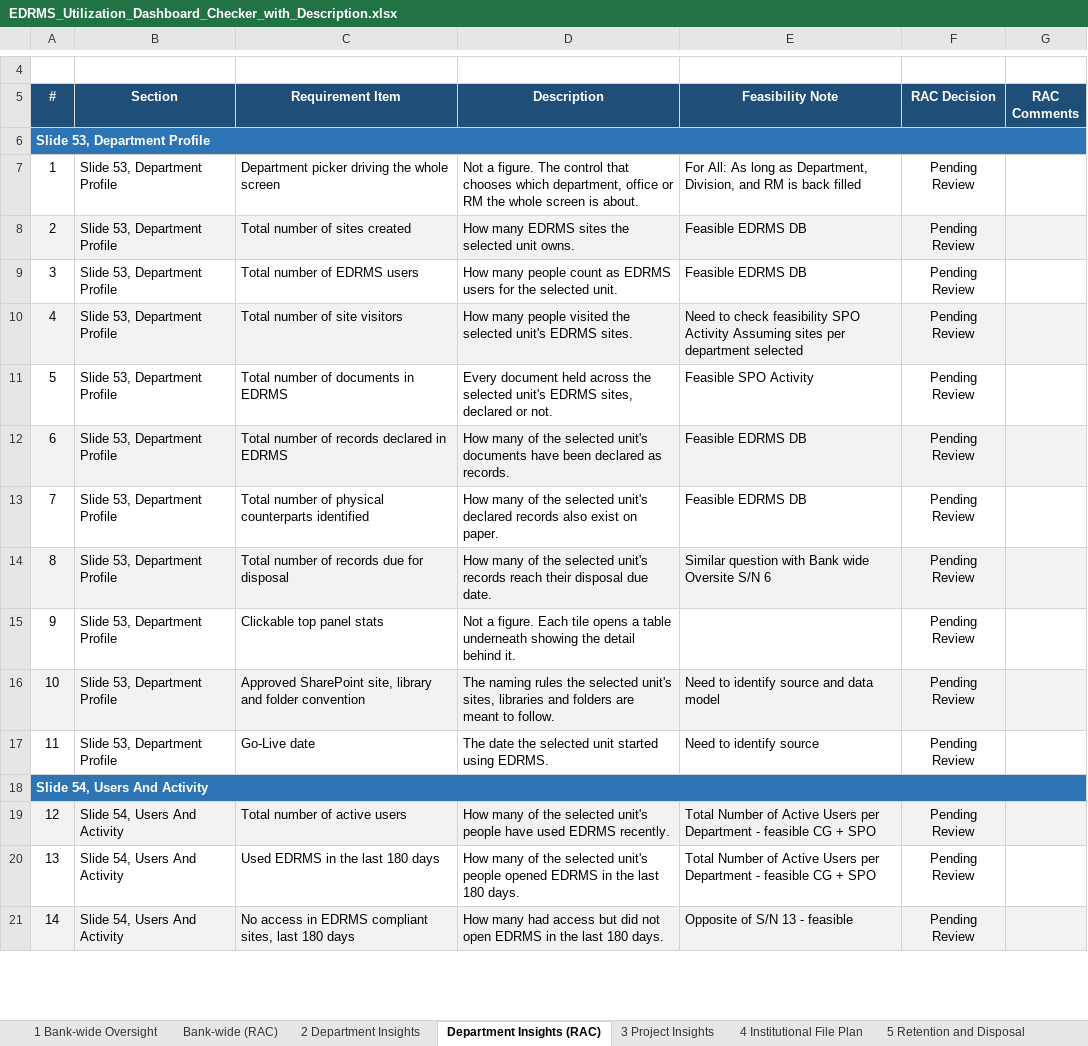
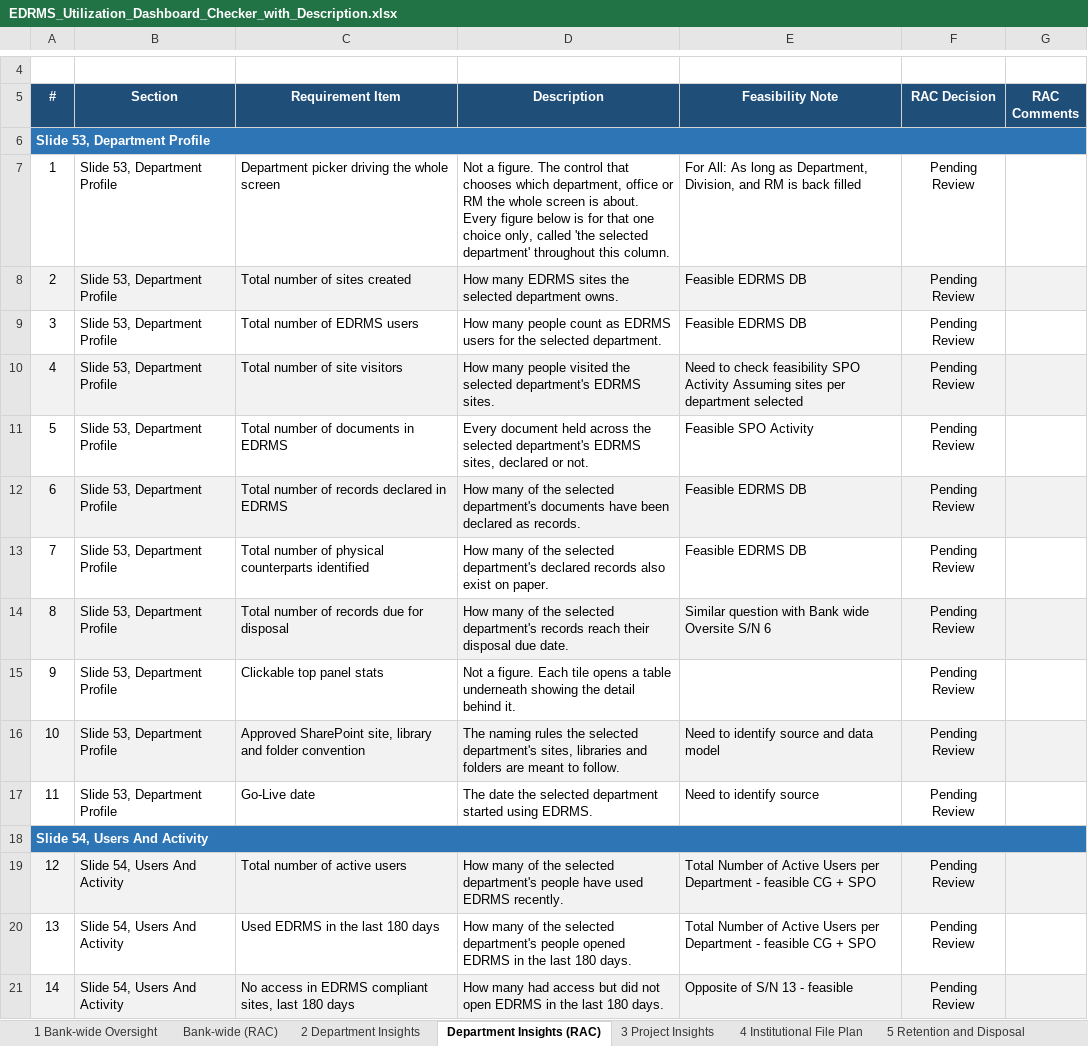
Before and after one commit to perezfiles01-droid/Jim, an Excel workbook: EDRMS_Utilization_Dashboard_Checker_with_Description.xlsx, sheet Department Insights (RAC), drawn as a sheet; only a part is shown, gaps mark what is left out; values as stored, in another font and other column widths than the file's, no borders; conditional formats not drawn; the diff covers the shown part only; the diff names each change by its address in the sheet, - before the commit and + after, or states it on an @@ line.

```diff
--- a/EDRMS_Utilization_Dashboard_Checker_with_Description.xlsx (sheet Department Insights (RAC))
+++ b/EDRMS_Utilization_Dashboard_Checker_with_Description.xlsx (sheet Department Insights (RAC))
-D7 (Description): …is about.
+D7 (Description): …is about. Every figure below is for that one choice only, called 'the selected department' throughout this column.
-D8 (Description): …the selected unit owns.
+D8 (Description): …the selected department owns.
-D9 (Description): …the selected unit.
+D9 (Description): …the selected department.
-D10 (Description): …the selected unit's EDRMS sites.
+D10 (Description): …the selected department's EDRMS sites.
-D11 (Description): …the selected unit's EDRMS sites,…
+D11 (Description): …the selected department's EDRMS sites,…
-D12 (Description): …the selected unit's documents have…
+D12 (Description): …the selected department's documents have…
-D13 (Description): …the selected unit's declared records…
+D13 (Description): …the selected department's declared records…
-D14 (Description): …the selected unit's records reach…
+D14 (Description): …the selected department's records reach…
-D16 (Description): …the selected unit's sites, libraries…
+D16 (Description): …the selected department's sites, libraries…
-D17 (Description): …the selected unit started using…
+D17 (Description): …the selected department started using…
-D19 (Description): …the selected unit's people have…
+D19 (Description): …the selected department's people have…
-D20 (Description): …the selected unit's people opened…
+D20 (Description): …the selected department's people opened…
```
Also changed, not shown: 38 edited cells elsewhere in this sheet, sheet Bank-wide (RAC), 1 other file.
